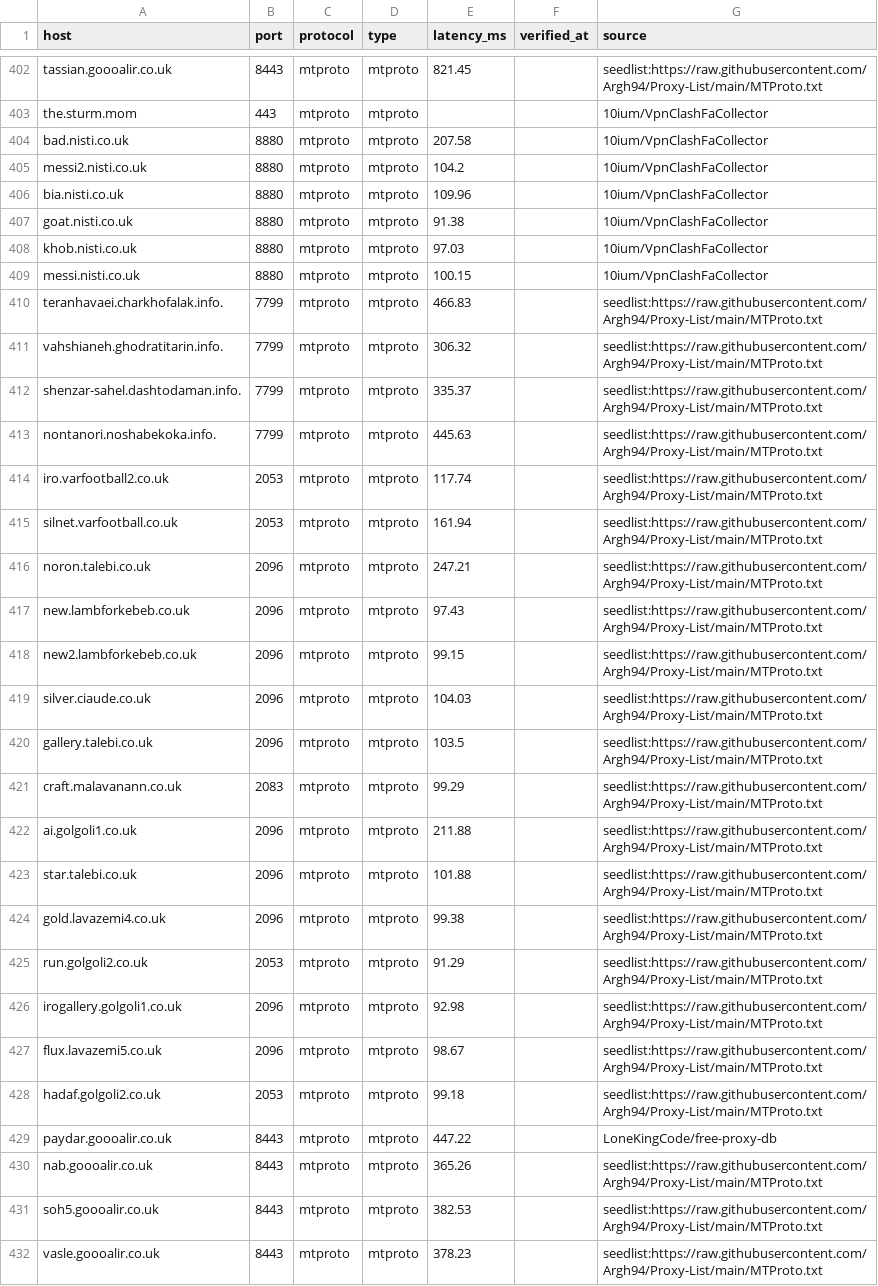
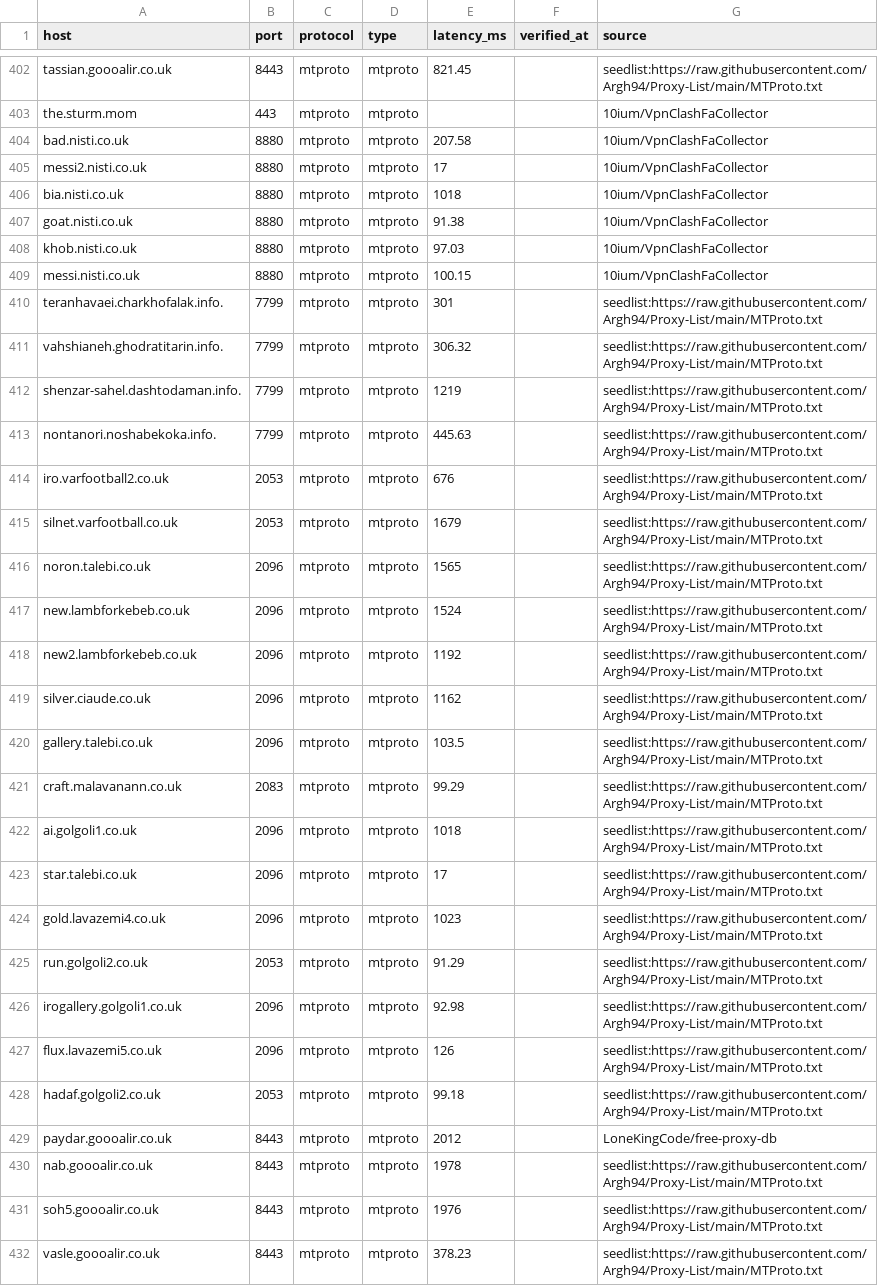
Before and after one commit to B3B3097/REMAININGCONNECTIONS, a CSV file: exports/telegram_proxies.csv, drawn as a sheet; only a part is shown, gaps mark what is left out; the diff covers the shown part only.

Commit message:
chore(release): update active subscriptions, telegram proxies, export bundles and synchronized dashboard
- Updated subscription nodes inventory (27 subscriptions, parsed nodes)
- Updated MTProto proxy latency check results (657 working proxies)
- Synchronized exports (telegram_detailed.txt, telegram_proxies.csv)
- Generated latest dashboard bundle (docs/index.html) with full UI controls and live state

```diff
--- a/exports/telegram_proxies.csv
+++ b/exports/telegram_proxies.csv
@@ -404,4 +404,4 @@ the.sturm.mom,443,mtproto,mtproto,,,10ium/VpnClashFaCollector
 bad.nisti.co.uk,8880,mtproto,mtproto,207.58,,10ium/VpnClashFaCollector
-messi2.nisti.co.uk,8880,mtproto,mtproto,104.2,,10ium/VpnClashFaCollector
-bia.nisti.co.uk,8880,mtproto,mtproto,109.96,,10ium/VpnClashFaCollector
+messi2.nisti.co.uk,8880,mtproto,mtproto,17,,10ium/VpnClashFaCollector
+bia.nisti.co.uk,8880,mtproto,mtproto,1018,,10ium/VpnClashFaCollector
 goat.nisti.co.uk,8880,mtproto,mtproto,91.38,,10ium/VpnClashFaCollector
@@ -409,24 +409,24 @@ khob.nisti.co.uk,8880,mtproto,mtproto,97.03,,10ium/VpnClashFaCollector
 messi.nisti.co.uk,8880,mtproto,mtproto,100.15,,10ium/VpnClashFaCollector
-teranhavaei.charkhofalak.info.,7799,mtproto,mtproto,466.83,,seedlist:https://raw.githubusercontent.com/Argh94/Proxy-List/main/MTProto.txt
+teranhavaei.charkhofalak.info.,7799,mtproto,mtproto,301,,seedlist:https://raw.githubusercontent.com/Argh94/Proxy-List/main/MTProto.txt
 vahshianeh.ghodratitarin.info.,7799,mtproto,mtproto,306.32,,seedlist:https://raw.githubusercontent.com/Argh94/Proxy-List/main/MTProto.txt
-shenzar-sahel.dashtodaman.info.,7799,mtproto,mtproto,335.37,,seedlist:https://raw.githubusercontent.com/Argh94/Proxy-List/main/MTProto.txt
+shenzar-sahel.dashtodaman.info.,7799,mtproto,mtproto,1219,,seedlist:https://raw.githubusercontent.com/Argh94/Proxy-List/main/MTProto.txt
 nontanori.noshabekoka.info.,7799,mtproto,mtproto,445.63,,seedlist:https://raw.githubusercontent.com/Argh94/Proxy-List/main/MTProto.txt
-iro.varfootball2.co.uk,2053,mtproto,mtproto,117.74,,seedlist:https://raw.githubusercontent.com/Argh94/Proxy-List/main/MTProto.txt
-silnet.varfootball.co.uk,2053,mtproto,mtproto,161.94,,seedlist:https://raw.githubusercontent.com/Argh94/Proxy-List/main/MTProto.txt
-noron.talebi.co.uk,2096,mtproto,mtproto,247.21,,seedlist:https://raw.githubusercontent.com/Argh94/Proxy-List/main/MTProto.txt
-new.lambforkebeb.co.uk,2096,mtproto,mtproto,97.43,,seedlist:https://raw.githubusercontent.com/Argh94/Proxy-List/main/MTProto.txt
-new2.lambforkebeb.co.uk,2096,mtproto,mtproto,99.15,,seedlist:https://raw.githubusercontent.com/Argh94/Proxy-List/main/MTProto.txt
-silver.ciaude.co.uk,2096,mtproto,mtproto,104.03,,seedlist:https://raw.githubusercontent.com/Argh94/Proxy-List/main/MTProto.txt
+iro.varfootball2.co.uk,2053,mtproto,mtproto,676,,seedlist:https://raw.githubusercontent.com/Argh94/Proxy-List/main/MTProto.txt
+silnet.varfootball.co.uk,2053,mtproto,mtproto,1679,,seedlist:https://raw.githubusercontent.com/Argh94/Proxy-List/main/MTProto.txt
+noron.talebi.co.uk,2096,mtproto,mtproto,1565,,seedlist:https://raw.githubusercontent.com/Argh94/Proxy-List/main/MTProto.txt
+new.lambforkebeb.co.uk,2096,mtproto,mtproto,1524,,seedlist:https://raw.githubusercontent.com/Argh94/Proxy-List/main/MTProto.txt
+new2.lambforkebeb.co.uk,2096,mtproto,mtproto,1192,,seedlist:https://raw.githubusercontent.com/Argh94/Proxy-List/main/MTProto.txt
+silver.ciaude.co.uk,2096,mtproto,mtproto,1162,,seedlist:https://raw.githubusercontent.com/Argh94/Proxy-List/main/MTProto.txt
 gallery.talebi.co.uk,2096,mtproto,mtproto,103.5,,seedlist:https://raw.githubusercontent.com/Argh94/Proxy-List/main/MTProto.txt
 craft.malavanann.co.uk,2083,mtproto,mtproto,99.29,,seedlist:https://raw.githubusercontent.com/Argh94/Proxy-List/main/MTProto.txt
-ai.golgoli1.co.uk,2096,mtproto,mtproto,211.88,,seedlist:https://raw.githubusercontent.com/Argh94/Proxy-List/main/MTProto.txt
-star.talebi.co.uk,2096,mtproto,mtproto,101.88,,seedlist:https://raw.githubusercontent.com/Argh94/Proxy-List/main/MTProto.txt
-gold.lavazemi4.co.uk,2096,mtproto,mtproto,99.38,,seedlist:https://raw.githubusercontent.com/Argh94/Proxy-List/main/MTProto.txt
+ai.golgoli1.co.uk,2096,mtproto,mtproto,1018,,seedlist:https://raw.githubusercontent.com/Argh94/Proxy-List/main/MTProto.txt
+star.talebi.co.uk,2096,mtproto,mtproto,17,,seedlist:https://raw.githubusercontent.com/Argh94/Proxy-List/main/MTProto.txt
+gold.lavazemi4.co.uk,2096,mtproto,mtproto,1023,,seedlist:https://raw.githubusercontent.com/Argh94/Proxy-List/main/MTProto.txt
 run.golgoli2.co.uk,2053,mtproto,mtproto,91.29,,seedlist:https://raw.githubusercontent.com/Argh94/Proxy-List/main/MTProto.txt
 irogallery.golgoli1.co.uk,2096,mtproto,mtproto,92.98,,seedlist:https://raw.githubusercontent.com/Argh94/Proxy-List/main/MTProto.txt
-flux.lavazemi5.co.uk,2096,mtproto,mtproto,98.67,,seedlist:https://raw.githubusercontent.com/Argh94/Proxy-List/main/MTProto.txt
+flux.lavazemi5.co.uk,2096,mtproto,mtproto,126,,seedlist:https://raw.githubusercontent.com/Argh94/Proxy-List/main/MTProto.txt
 hadaf.golgoli2.co.uk,2053,mtproto,mtproto,99.18,,seedlist:https://raw.githubusercontent.com/Argh94/Proxy-List/main/MTProto.txt
-paydar.goooalir.co.uk,8443,mtproto,mtproto,447.22,,LoneKingCode/free-proxy-db
-nab.goooalir.co.uk,8443,mtproto,mtproto,365.26,,seedlist:https://raw.githubusercontent.com/Argh94/Proxy-List/main/MTProto.txt
-soh5.goooalir.co.uk,8443,mtproto,mtproto,382.53,,seedlist:https://raw.githubusercontent.com/Argh94/Proxy-List/main/MTProto.txt
+paydar.goooalir.co.uk,8443,mtproto,mtproto,2012,,LoneKingCode/free-proxy-db
+nab.goooalir.co.uk,8443,mtproto,mtproto,1978,,seedlist:https://raw.githubusercontent.com/Argh94/Proxy-List/main/MTProto.txt
+soh5.goooalir.co.uk,8443,mtproto,mtproto,1976,,seedlist:https://raw.githubusercontent.com/Argh94/Proxy-List/main/MTProto.txt
 vasle.goooalir.co.uk,8443,mtproto,mtproto,378.23,,seedlist:https://raw.githubusercontent.com/Argh94/Proxy-List/main/MTProto.txt
```
Also changed, not shown: 89 edited cells elsewhere in this file, 5 other files.
